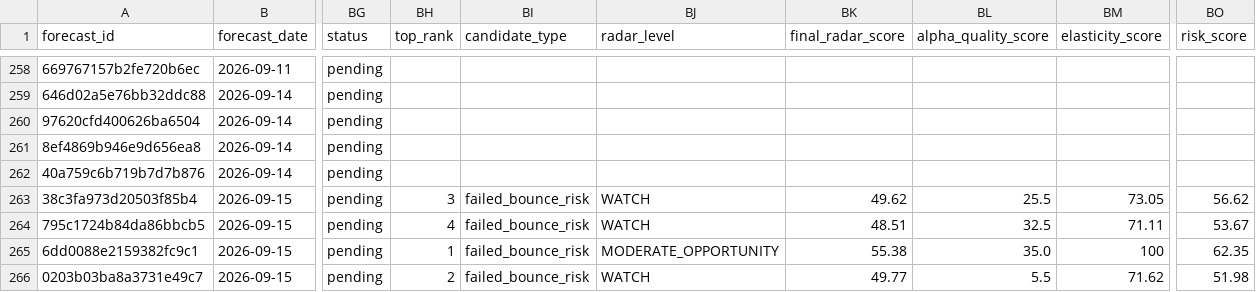
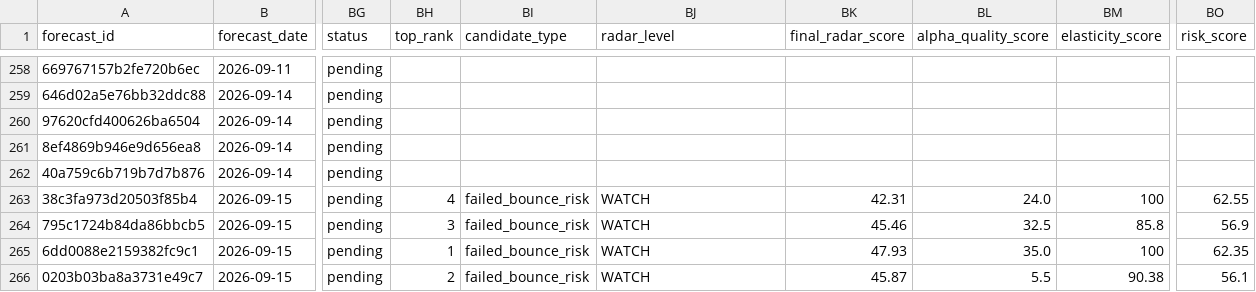
Before and after one commit to xuanho912/market-predictor, a CSV file: outputs/stock_forecast_records.csv, drawn as a sheet; only a part is shown, gaps mark what is left out; the diff names each change by its address in the sheet, - before the commit and + after, or states it on an @@ line.

```diff
--- a/outputs/stock_forecast_records.csv
+++ b/outputs/stock_forecast_records.csv
-BH263 (top_rank): 3
+BH263 (top_rank): 4
-BK263 (final_radar_score): 49.62
+BK263 (final_radar_score): 42.31
-BL263 (alpha_quality_score): 25.5
+BL263 (alpha_quality_score): 24.0
-BM263 (elasticity_score): 73.05
+BM263 (elasticity_score): 100
-BO263 (risk_score): 56.62
+BO263 (risk_score): 62.55
-BH264 (top_rank): 4
+BH264 (top_rank): 3
-BK264 (final_radar_score): 48.51
+BK264 (final_radar_score): 45.46
-BM264 (elasticity_score): 71.11
+BM264 (elasticity_score): 85.8
-BO264 (risk_score): 53.67
+BO264 (risk_score): 56.9
-BJ265 (radar_level): MODERATE_OPPORTUNITY
+BJ265 (radar_level): WATCH
-BK265 (final_radar_score): 55.38
+BK265 (final_radar_score): 47.93
-BK266 (final_radar_score): 49.77
+BK266 (final_radar_score): 45.87
-BM266 (elasticity_score): 71.62
+BM266 (elasticity_score): 90.38
-BO266 (risk_score): 51.98
+BO266 (risk_score): 56.1
```
Also changed, not shown: outputs/forecast_records.csv, outputs/forward_alpha_v1_daily_checks.csv, 55 other files.
